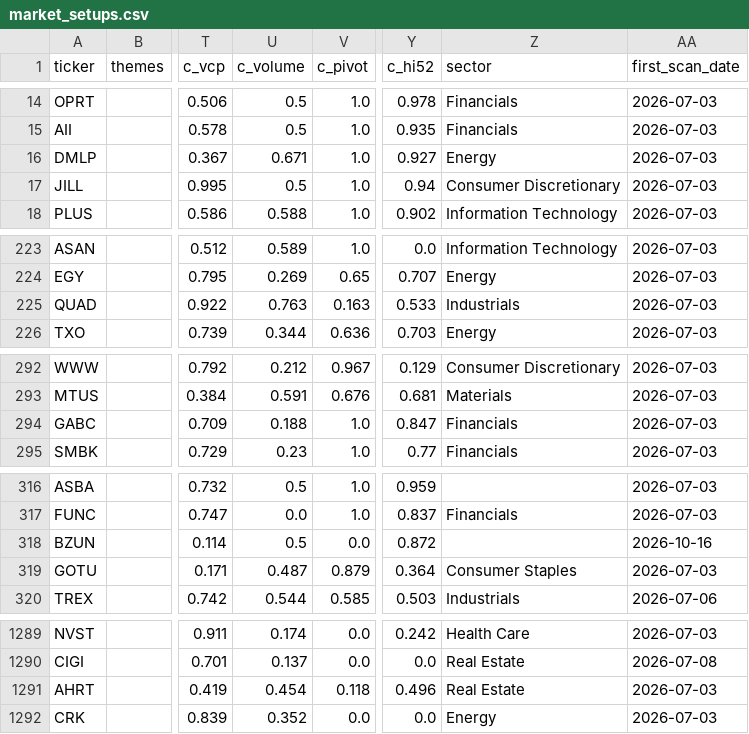
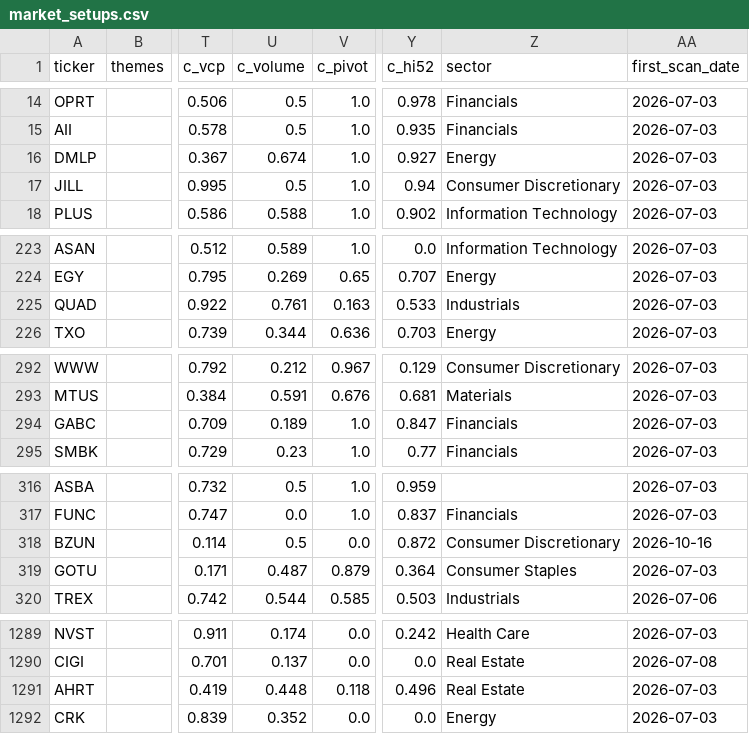
Before and after one commit to ArnaudVarela/TradingScan, a CSV file: dashboard/public/market_setups.csv, drawn as a sheet; only a part is shown, gaps mark what is left out; the diff covers the shown part only; the diff names each change by its address in the sheet, - before the commit and + after, or states it on an @@ line.

```diff
--- a/dashboard/public/market_setups.csv
+++ b/dashboard/public/market_setups.csv
-U16 (c_volume): 0.671
+U16 (c_volume): 0.674
-U225 (c_volume): 0.763
+U225 (c_volume): 0.761
-U294 (c_volume): 0.188
+U294 (c_volume): 0.189
-Z318 (sector): (empty)
+Z318 (sector): Consumer Discretionary
-U1291 (c_volume): 0.454
+U1291 (c_volume): 0.448
```
Also changed, not shown: 2 added rows, 2 removed rows, 15 moved rows and 2 edited cells elsewhere in this file, sector_map.csv, sector_perf.csv, 1 other file.
